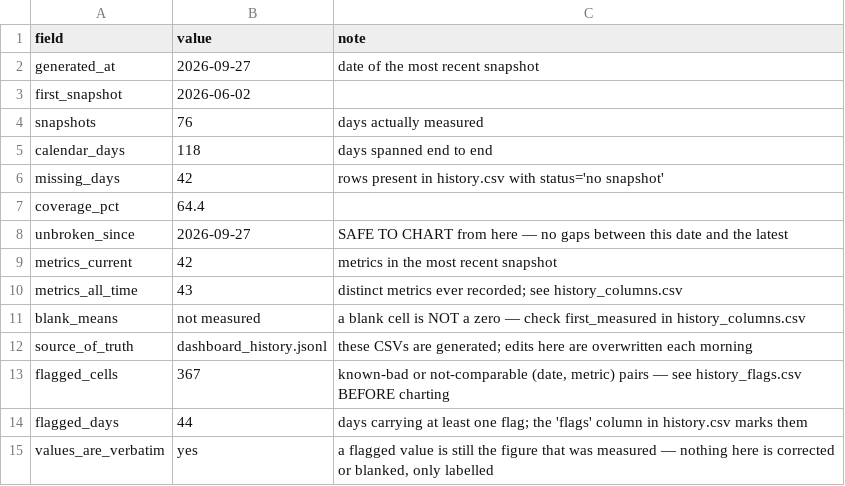
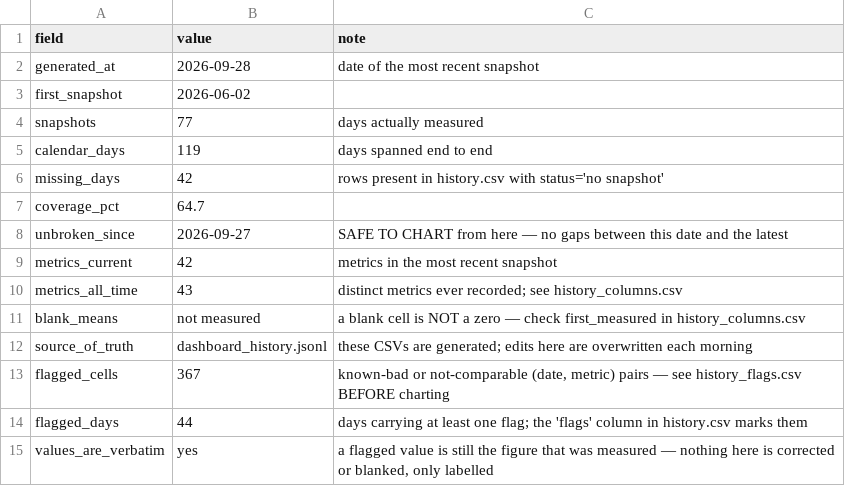
Before and after one commit to sly-leo/windoor-dashboards, a CSV file: history_meta.csv, drawn as a sheet.

```diff
--- a/history_meta.csv
+++ b/history_meta.csv
@@ -1,8 +1,8 @@
 field,value,note
-generated_at,2026-09-27,date of the most recent snapshot
+generated_at,2026-09-28,date of the most recent snapshot
 first_snapshot,2026-06-02,
-snapshots,76,days actually measured
-calendar_days,118,days spanned end to end
+snapshots,77,days actually measured
+calendar_days,119,days spanned end to end
 missing_days,42,rows present in history.csv with status='no snapshot'
-coverage_pct,64.4,
+coverage_pct,64.7,
 unbroken_since,2026-09-27,SAFE TO CHART from here — no gaps between this date and the latest
```
Also changed, not shown: history.csv, history_columns.csv, 1 other file.
